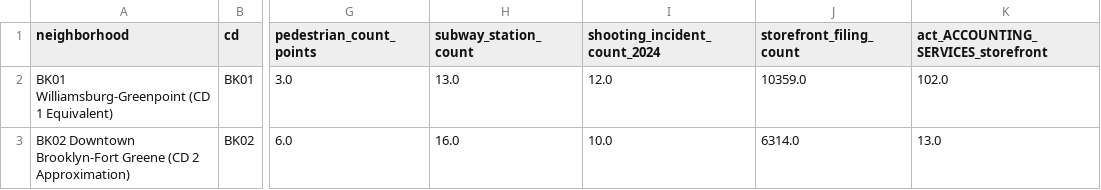
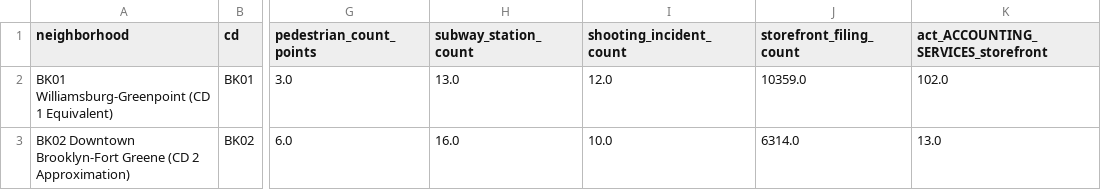
Before and after one commit to ringochen06/nyc-commercial-intelligence, a CSV file: data/processed/neighborhood_features_final.csv, drawn as a sheet; only a part is shown, gaps mark what is left out; the diff names each change by its address in the sheet, - before the commit and + after, or states it on an @@ line.

```diff
--- a/data/processed/neighborhood_features_final.csv
+++ b/data/processed/neighborhood_features_final.csv
-I1: shooting_incident_count_2024
+I1: shooting_incident_count
```
Also changed, not shown: data/processed/nbhd_clean.csv, data/processed/shooting_features.csv, 51 other files.
